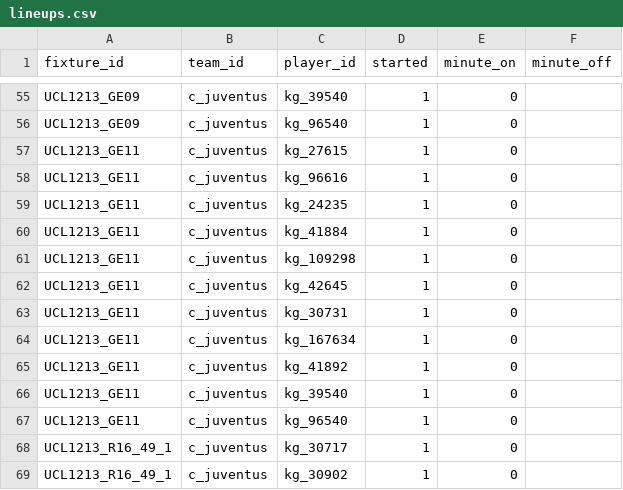
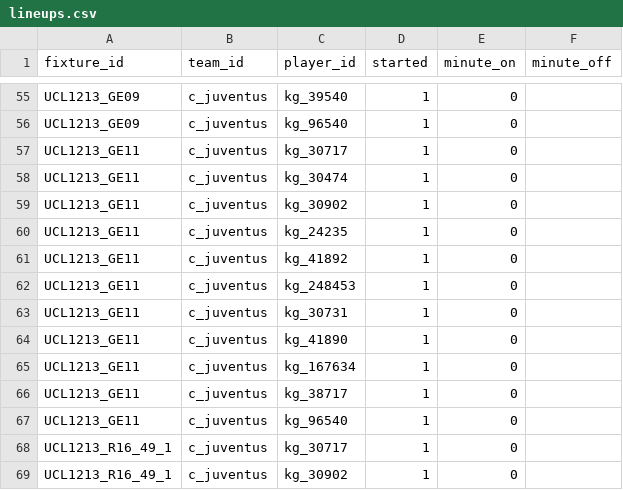
Before and after one commit to valkeriewarrior123-glitch/footsim, a CSV file: data_packs/UCL1213/lineups.csv, drawn as a sheet; only a part is shown, gaps mark what is left out; the diff covers the shown part only.

```diff
--- a/data_packs/UCL1213/lineups.csv
+++ b/data_packs/UCL1213/lineups.csv
@@ -56,12 +56,12 @@ UCL1213_GE09,c_juventus,kg_39540,1,0,
 UCL1213_GE09,c_juventus,kg_96540,1,0,
-UCL1213_GE11,c_juventus,kg_27615,1,0,
-UCL1213_GE11,c_juventus,kg_96616,1,0,
+UCL1213_GE11,c_juventus,kg_30717,1,0,
+UCL1213_GE11,c_juventus,kg_30474,1,0,
+UCL1213_GE11,c_juventus,kg_30902,1,0,
 UCL1213_GE11,c_juventus,kg_24235,1,0,
-UCL1213_GE11,c_juventus,kg_41884,1,0,
-UCL1213_GE11,c_juventus,kg_109298,1,0,
-UCL1213_GE11,c_juventus,kg_42645,1,0,
+UCL1213_GE11,c_juventus,kg_41892,1,0,
+UCL1213_GE11,c_juventus,kg_248453,1,0,
 UCL1213_GE11,c_juventus,kg_30731,1,0,
+UCL1213_GE11,c_juventus,kg_41890,1,0,
 UCL1213_GE11,c_juventus,kg_167634,1,0,
-UCL1213_GE11,c_juventus,kg_41892,1,0,
-UCL1213_GE11,c_juventus,kg_39540,1,0,
+UCL1213_GE11,c_juventus,kg_38717,1,0,
 UCL1213_GE11,c_juventus,kg_96540,1,0,
```
Also changed, not shown: 28 edited cells elsewhere in this file, data_packs/UCL1213/fixtures.csv, source/data_packs/UCL1213/fixtures.csv, 23 other files.
